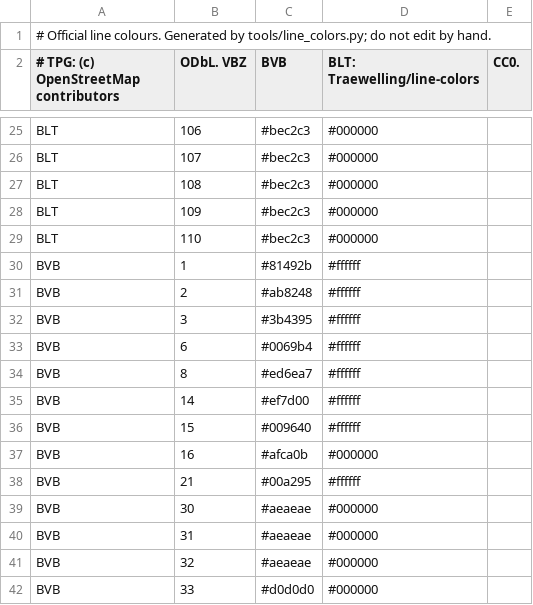
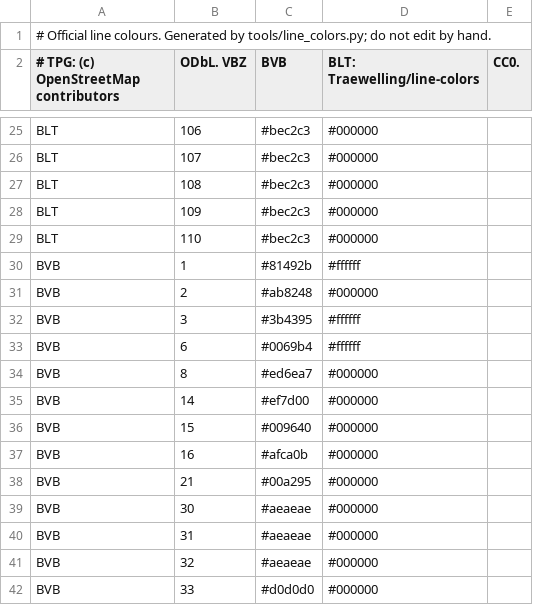
Before and after one commit to jorddyy/departures-widget, a CSV file: core/src/main/resources/line_colors.csv, drawn as a sheet; only a part is shown, gaps mark what is left out; the diff covers the shown part only.

```diff
--- a/core/src/main/resources/line_colors.csv
+++ b/core/src/main/resources/line_colors.csv
@@ -30,10 +30,10 @@ BLT,110,#bec2c3,#000000
 BVB,1,#81492b,#ffffff
-BVB,2,#ab8248,#ffffff
+BVB,2,#ab8248,#000000
 BVB,3,#3b4395,#ffffff
 BVB,6,#0069b4,#ffffff
-BVB,8,#ed6ea7,#ffffff
-BVB,14,#ef7d00,#ffffff
-BVB,15,#009640,#ffffff
+BVB,8,#ed6ea7,#000000
+BVB,14,#ef7d00,#000000
+BVB,15,#009640,#000000
 BVB,16,#afca0b,#000000
-BVB,21,#00a295,#ffffff
+BVB,21,#00a295,#000000
 BVB,30,#aeaeae,#000000
```
Also changed, not shown: 17 edited cells elsewhere in this file, 21 other files.
